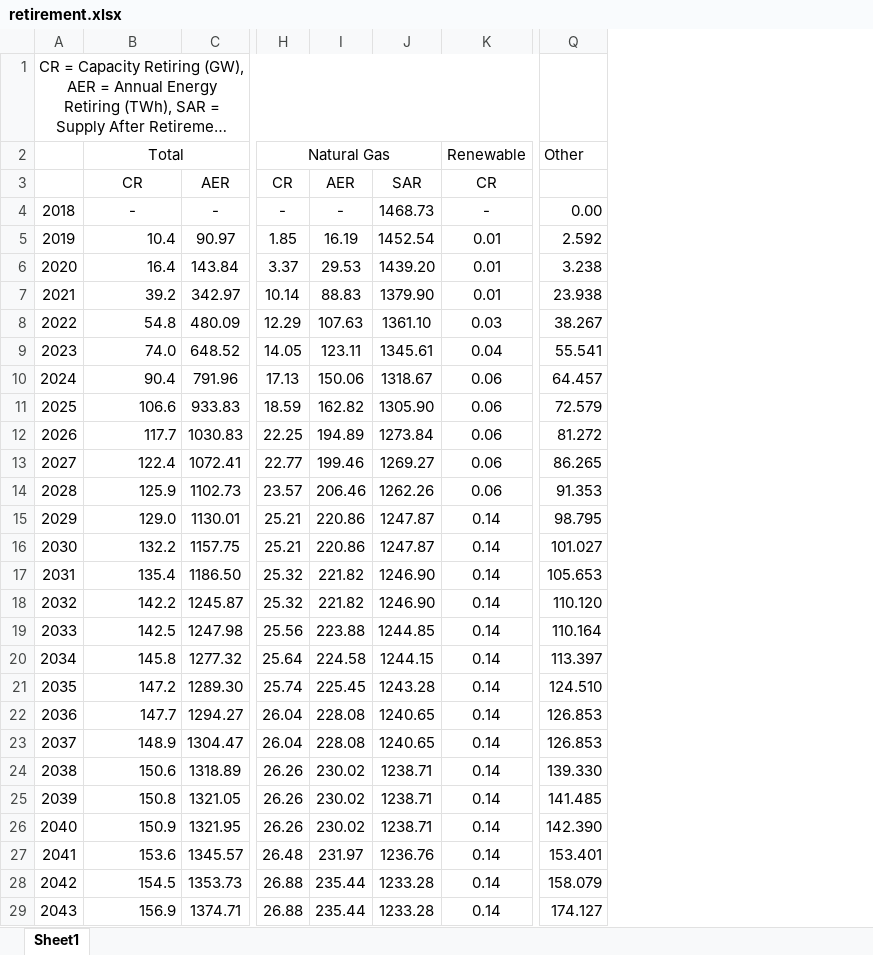
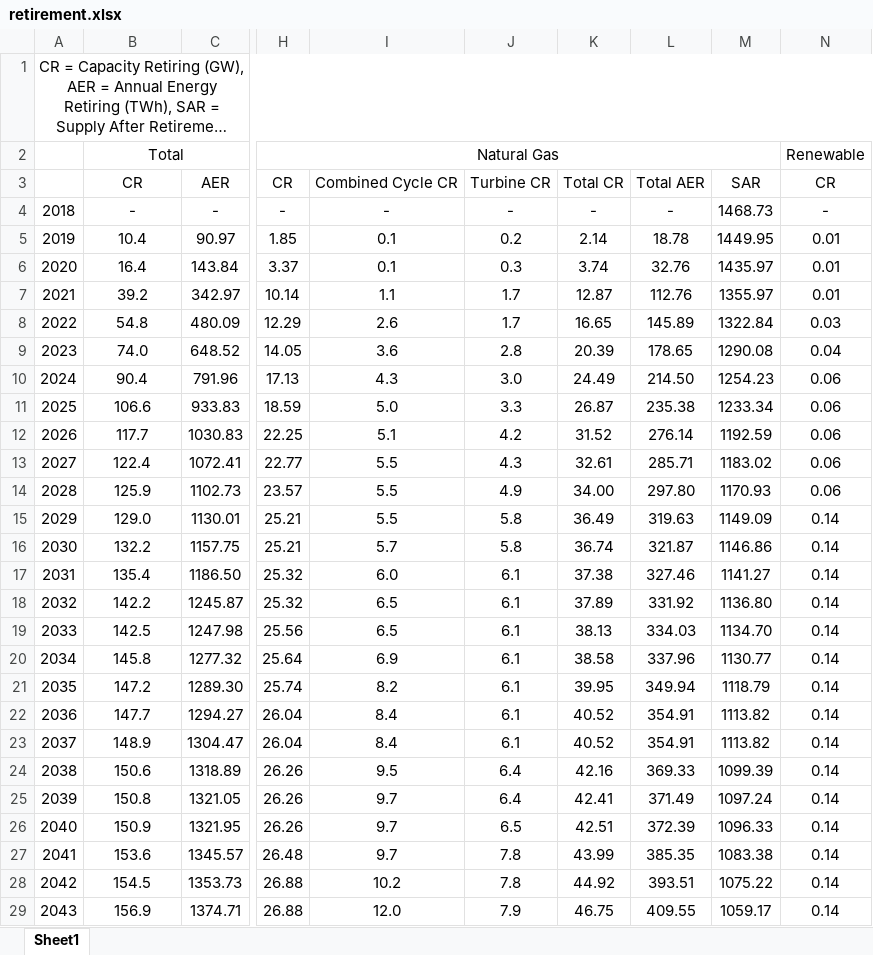
Before and after one commit to SayYoungMan/2050-Energy-Estimate, an Excel workbook: retirement.xlsx, sheet Sheet1, drawn as a sheet; only a part is shown, gaps mark what is left out; long unchanged cells end in …; values as stored, in another font and other column widths than the file's, no borders; removed rows and columns are numbered as before the commit, all else as after; the diff covers the shown part only; the diff names each change by its address in the sheet, - before the commit and + after, or states it on an @@ line.

Commit message:
Added Demand, Fixed retirement, made regression function (should be cheked)

```diff
--- a/retirement.xlsx (sheet Sheet1)
+++ b/retirement.xlsx (sheet Sheet1)
-column I, rows 3-29: AER | - | 16.19 | 29.53 | 88.83 | 107.63 | 123.11 | 150.06 | 162.82 | 194.89 | 199.46 | 206.46 | 220.86 | 220.86 | 221.82 | 221.82 | 223.88 | 224.58 | 225.45 | 228.08 | 228.08 | 230.02 | 230.02 | 230.02 | 231.97 | 235.44 | 235.44
-column J, rows 3-29: SAR | 1468.73 | 1452.54 | 1439.20 | 1379.90 | 1361.10 | 1345.61 | 1318.67 | 1305.90 | 1273.84 | 1269.27 | 1262.26 | 1247.87 | 1247.87 | 1246.90 | 1246.90 | 1244.85 | 1244.15 | 1243.28 | 1240.65 | 1240.65 | 1238.71 | 1238.71 | 1238.71 | 1236.76 | 1233.28 | 1233.28
+column I, rows 3-29: Combined Cycle CR | - | 0.1 | 0.1 | 1.1 | 2.6 | 3.6 | 4.3 | 5.0 | 5.1 | 5.5 | 5.5 | 5.5 | 5.7 | 6.0 | 6.5 | 6.5 | 6.9 | 8.2 | 8.4 | 8.4 | 9.5 | 9.7 | 9.7 | 9.7 | 10.2 | 12.0
+column J, rows 3-29: Turbine CR | - | 0.2 | 0.3 | 1.7 | 1.7 | 2.8 | 3.0 | 3.3 | 4.2 | 4.3 | 4.9 | 5.8 | 5.8 | 6.1 | 6.1 | 6.1 | 6.1 | 6.1 | 6.1 | 6.1 | 6.4 | 6.4 | 6.5 | 7.8 | 7.8 | 7.9
+column K, rows 3-29: Total CR | - | 2.14 | 3.74 | 12.87 | 16.65 | 20.39 | 24.49 | 26.87 | 31.52 | 32.61 | 34.00 | 36.49 | 36.74 | 37.38 | 37.89 | 38.13 | 38.58 | 39.95 | 40.52 | 40.52 | 42.16 | 42.41 | 42.51 | 43.99 | 44.92 | 46.75
+column L, rows 3-29: Total AER | - | 18.78 | 32.76 | 112.76 | 145.89 | 178.65 | 214.50 | 235.38 | 276.14 | 285.71 | 297.80 | 319.63 | 321.87 | 327.46 | 331.92 | 334.03 | 337.96 | 349.94 | 354.91 | 354.91 | 369.33 | 371.49 | 372.39 | 385.35 | 393.51 | 409.55
+column M, rows 3-29: SAR | 1468.73 | 1449.95 | 1435.97 | 1355.97 | 1322.84 | 1290.08 | 1254.23 | 1233.34 | 1192.59 | 1183.02 | 1170.93 | 1149.09 | 1146.86 | 1141.27 | 1136.80 | 1134.70 | 1130.77 | 1118.79 | 1113.82 | 1113.82 | 1099.39 | 1097.24 | 1096.33 | 1083.38 | 1075.22 | 1059.17
-column Q, rows 2-29: Other |  | 0.00 | 2.592 | 3.238 | 23.938 | 38.267 | 55.541 | 64.457 | 72.579 | 81.272 | 86.265 | 91.353 | 98.795 | 101.027 | 105.653 | 110.120 | 110.164 | 113.397 | 124.510 | 126.853 | 126.853 | 139.330 | 141.485 | 142.390 | 153.401 | 158.079 | 174.127
-B5:B29 alignment: right
+B5:B29 alignment: center
```
Also changed, not shown: cell formats elsewhere in this sheet, formulas that keep their value, 3 other files.
